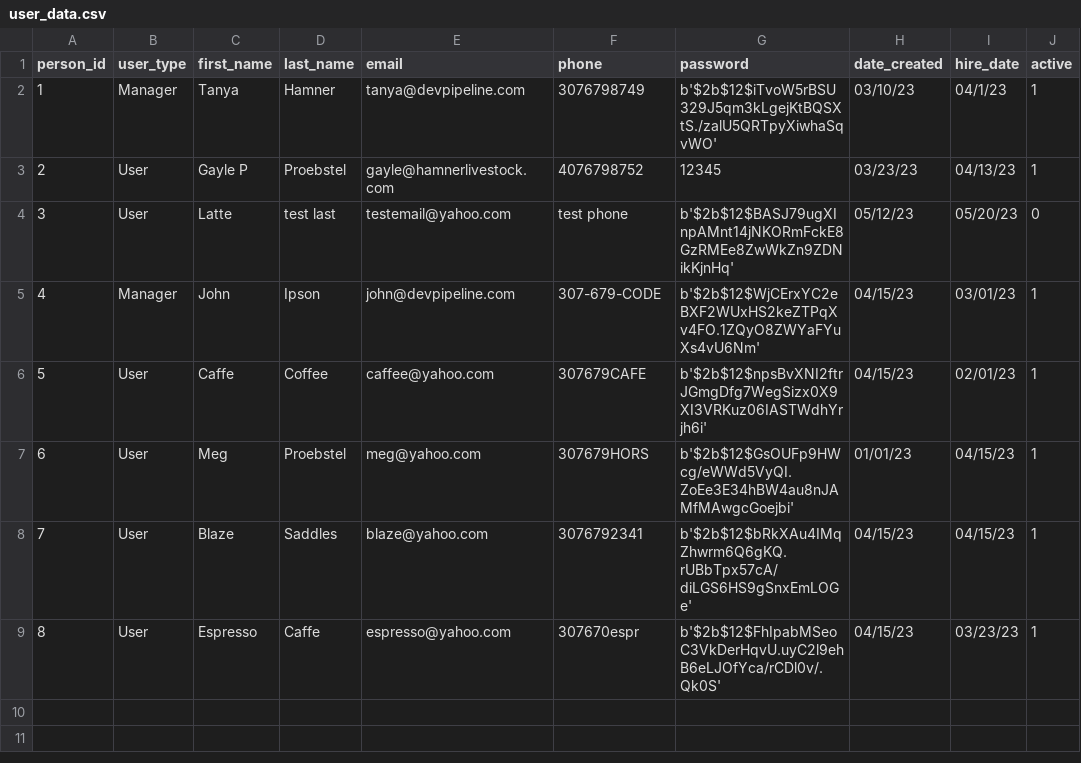
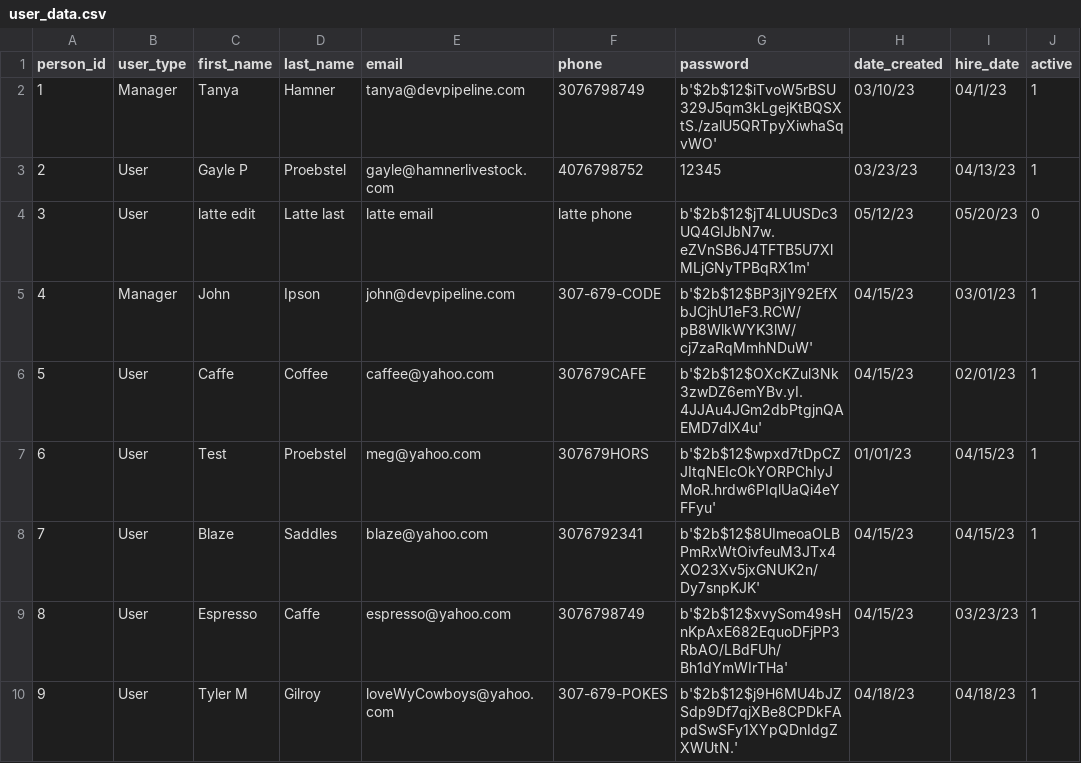
Before and after one commit to tanyahamner/Cohort5Foundations, a CSV file: user_data.csv, drawn as a sheet.

```diff
--- a/user_data.csv
+++ b/user_data.csv
@@ -3,7 +3,8 @@ person_id	user_type	first_name	last_name	email	phone	password	date_created	hire_
 2	User	Gayle P	Proebstel	gayle@hamnerlivestock.com	4076798752	12345	03/23/23	04/13/23	1
-3	User	Latte	test last	testemail@yahoo.com	test phone	b'$2b$12$BASJ79ugXInpAMnt14jNKORmFckE8GzRMEe8ZwWkZn9ZDNikKjnHq'	05/12/23	05/20/23	0
-4	Manager	John	Ipson	john@devpipeline.com	307-679-CODE	b'$2b$12$WjCErxYC2eBXF2WUxHS2keZTPqXv4FO.1ZQyO8ZWYaFYuXs4vU6Nm'	04/15/23	03/01/23	1
-5	User	Caffe	Coffee	caffee@yahoo.com	307679CAFE	b'$2b$12$npsBvXNI2ftrJGmgDfg7WegSizx0X9XI3VRKuz06IASTWdhYrjh6i'	04/15/23	02/01/23	1
-6	User	Meg	Proebstel	meg@yahoo.com	307679HORS	b'$2b$12$GsOUFp9HWcg/eWWd5VyQI.ZoEe3E34hBW4au8nJAMfMAwgcGoejbi'	01/01/23	04/15/23	1
-7	User	Blaze	Saddles	blaze@yahoo.com	3076792341	b'$2b$12$bRkXAu4IMqZhwrm6Q6gKQ.rUBbTpx57cA/diLGS6HS9gSnxEmLOGe'	04/15/23	04/15/23	1
-8	User	Espresso	Caffe	espresso@yahoo.com	307670espr	b'$2b$12$FhIpabMSeoC3VkDerHqvU.uyC2l9ehB6eLJOfYca/rCDl0v/.Qk0S'	04/15/23	03/23/23	1
+3	User	latte edit	Latte last	latte email	latte phone	b'$2b$12$jT4LUUSDc3UQ4GIJbN7w.eZVnSB6J4TFTB5U7XlMLjGNyTPBqRX1m'	05/12/23	05/20/23	0
+4	Manager	John	Ipson	john@devpipeline.com	307-679-CODE	b'$2b$12$BP3jIY92EfXbJCjhU1eF3.RCW/pB8WlkWYK3lW/cj7zaRqMmhNDuW'	04/15/23	03/01/23	1
+5	User	Caffe	Coffee	caffee@yahoo.com	307679CAFE	b'$2b$12$OXcKZul3Nk3zwDZ6emYBv.yI.4JJAu4JGm2dbPtgjnQAEMD7dlX4u'	04/15/23	02/01/23	1
+6	User	Test	Proebstel	meg@yahoo.com	307679HORS	b'$2b$12$wpxd7tDpCZJItqNEIcOkYORPChIyJMoR.hrdw6PIqlUaQi4eYFFyu'	01/01/23	04/15/23	1
+7	User	Blaze	Saddles	blaze@yahoo.com	3076792341	b'$2b$12$8UImeoaOLBPmRxWtOivfeuM3JTx4XO23Xv5jxGNUK2n/Dy7snpKJK'	04/15/23	04/15/23	1
+8	User	Espresso	Caffe	espresso@yahoo.com	3076798749	b'$2b$12$xvySom49sHnKpAxE682EquoDFjPP3RbAO/LBdFUh/Bh1dYmWIrTHa'	04/15/23	03/23/23	1
+9	User	Tyler M	Gilroy	loveWyCowboys@yahoo.com	307-679-POKES	b'$2b$12$j9H6MU4bJZSdp9Df7qjXBe8CPDkFApdSwSFy1XYpQDnIdgZXWUtN.'	04/18/23	04/18/23	1
```
Also changed, not shown: 16 other files.
